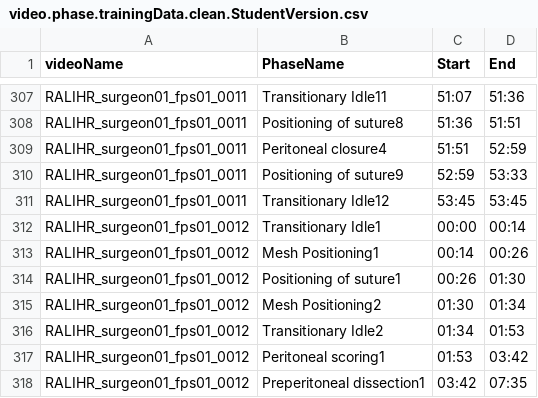
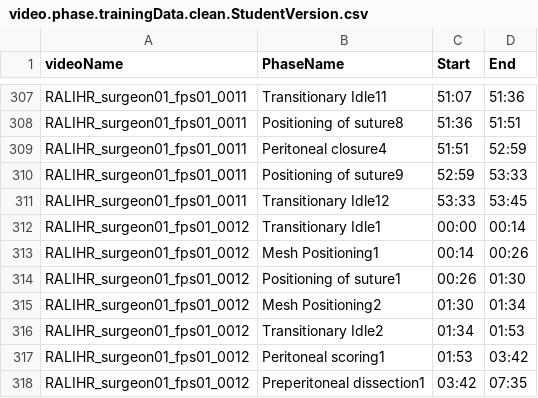
Before and after one commit to anvdn/SurgicalPhaseRecognition, a CSV file: video.phase.trainingData.clean.StudentVersion.csv, drawn as a sheet; only a part is shown, gaps mark what is left out.

Commit message:
created dataset class

```diff
--- a/video.phase.trainingData.clean.StudentVersion.csv
+++ b/video.phase.trainingData.clean.StudentVersion.csv
@@ -310,3 +310,3 @@ RALIHR_surgeon01_fps01_0011,Peritoneal closure4,51:51,52:59
 RALIHR_surgeon01_fps01_0011,Positioning of suture9,52:59,53:33
-RALIHR_surgeon01_fps01_0011,Transitionary Idle12,53:45,53:45
+RALIHR_surgeon01_fps01_0011,Transitionary Idle12,53:33,53:45
 RALIHR_surgeon01_fps01_0012,Transitionary Idle1,00:00,00:14
```
Also changed, not shown: 4 other files.
